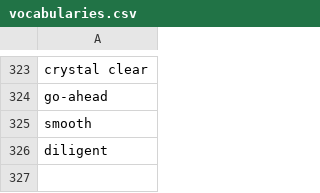
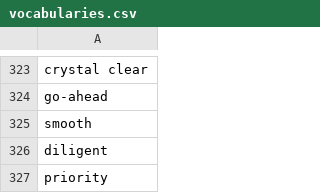
Before and after one commit to muhfaris/english-vocabulary, a CSV file: vocabularies.csv, drawn as a sheet; only a part is shown, gaps mark what is left out.

```diff
--- a/vocabularies.csv
+++ b/vocabularies.csv
@@ -326 +326,2 @@ smooth
 diligent
+priority
```
Also changed, not shown: stories.csv, 2 other files.
